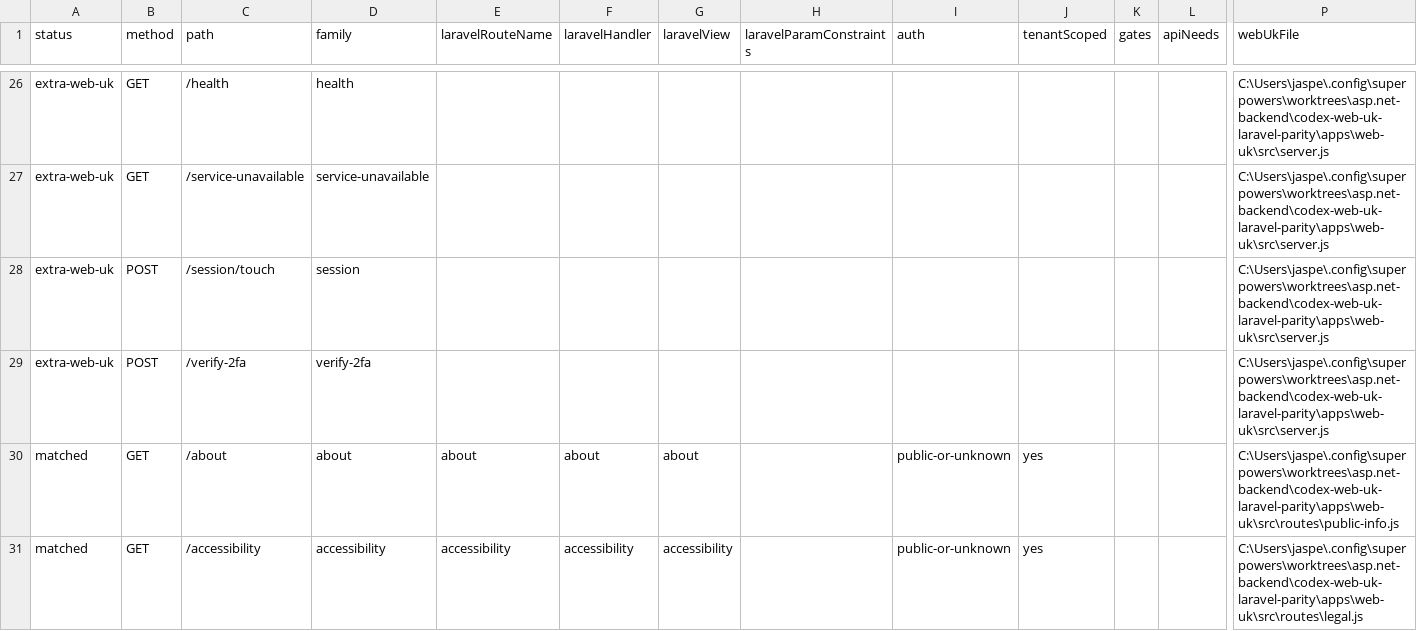
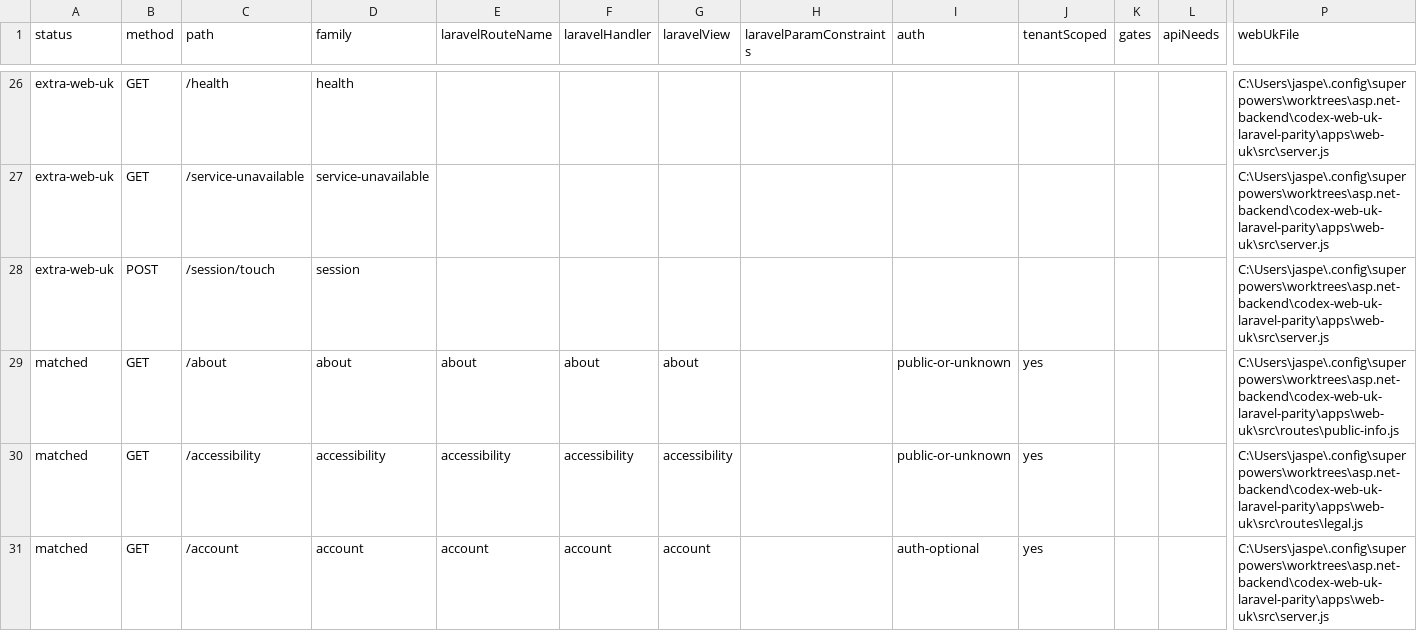
Before and after one commit to jasperfordesq-ai/api.project-nexus.net, a CSV file: apps/web-uk/docs/generated/accessible-route-matrix.csv, drawn as a sheet; only a part is shown, gaps mark what is left out; the shorter side is filled out with more unchanged rows; rows hold the shown columns only; the diff names each change by its address in the sheet, - before the commit and + after, or states it on an @@ line.

Commit message:
fix: remove legacy verify 2fa alias

```diff
--- a/apps/web-uk/docs/generated/accessible-route-matrix.csv
+++ b/apps/web-uk/docs/generated/accessible-route-matrix.csv
-row 29: extra-web-uk | POST | /verify-2fa | verify-2fa |  |  |  |  |  |  |  |  | C:\Users\jaspe\.config\superpowers\worktrees\asp.net-backend\codex-web-uk-laravel-parity\apps\web-uk\src\server.js
```
Also changed, not shown: 10 other files.
